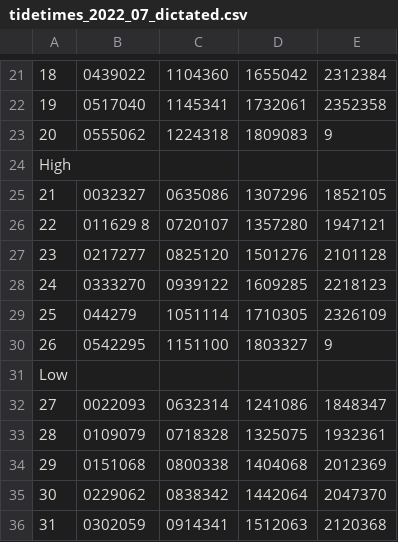
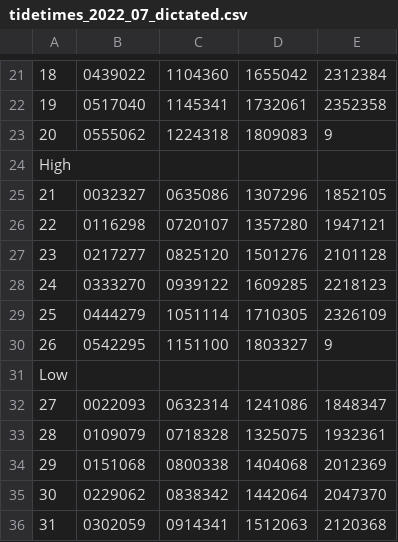
Before and after one commit to aadennis/PythonSandboxAA, a CSV file: TideTimes/test_tide/data/tidetimes_2022_07_dictated.csv, drawn as a sheet; only a part is shown, gaps mark what is left out; the diff names each change by its address in the sheet, - before the commit and + after, or states it on an @@ line.

Commit message:
fix data

```diff
--- a/TideTimes/test_tide/data/tidetimes_2022_07_dictated.csv
+++ b/TideTimes/test_tide/data/tidetimes_2022_07_dictated.csv
-B26: 011629 8
+B26: 0116298
-B29: 044279
+B29: 0444279
```
